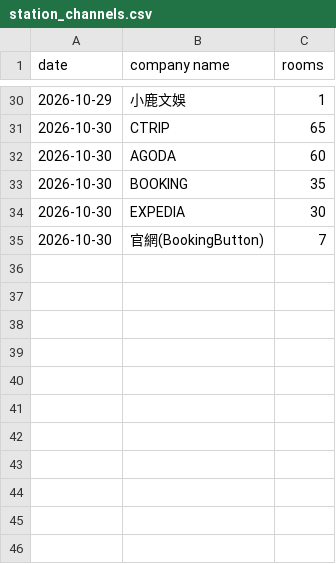
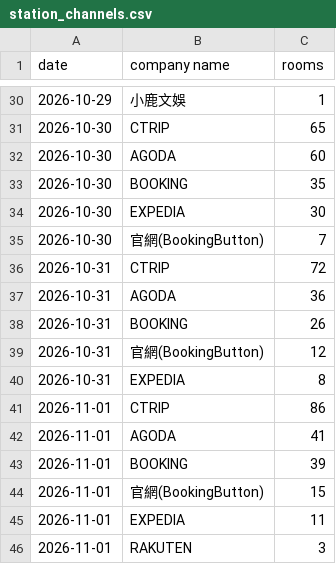
Before and after one commit to sm281348-netizen/roaders-plus-app, a CSV file: data/pms_backup/station_channels.csv, drawn as a sheet; only a part is shown, gaps mark what is left out; the diff names each change by its address in the sheet, - before the commit and + after, or states it on an @@ line.

Commit message:
chore(pms): auto-sync PMS data 2026-11-02 [skip ci]

```diff
--- a/data/pms_backup/station_channels.csv
+++ b/data/pms_backup/station_channels.csv
+row 36: 2026-10-31 | CTRIP | 72
+row 37: 2026-10-31 | AGODA | 36
+row 38: 2026-10-31 | BOOKING | 26
+row 39: 2026-10-31 | 官網(BookingButton) | 12
+row 40: 2026-10-31 | EXPEDIA | 8
+row 41: 2026-11-01 | CTRIP | 86
+row 42: 2026-11-01 | AGODA | 41
+row 43: 2026-11-01 | BOOKING | 39
+row 44: 2026-11-01 | 官網(BookingButton) | 15
+row 45: 2026-11-01 | EXPEDIA | 11
+row 46: 2026-11-01 | RAKUTEN | 3
```
Also changed, not shown: data/pms_backup/station_occ_data.csv, data/pms_backup/theme_channels.csv, 3 other files.
